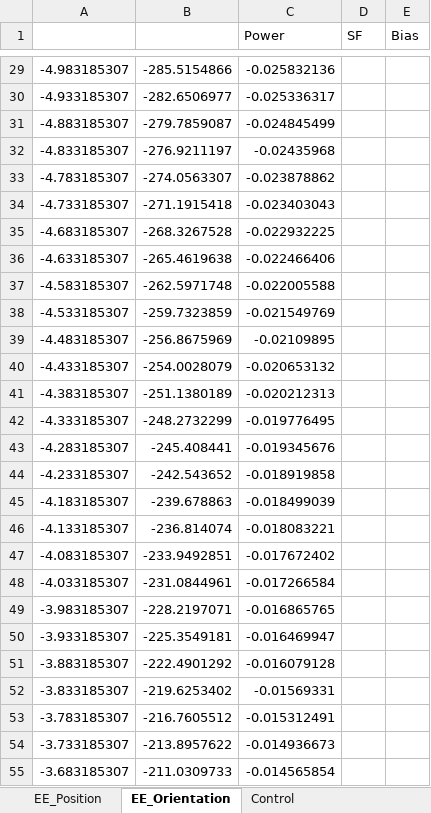
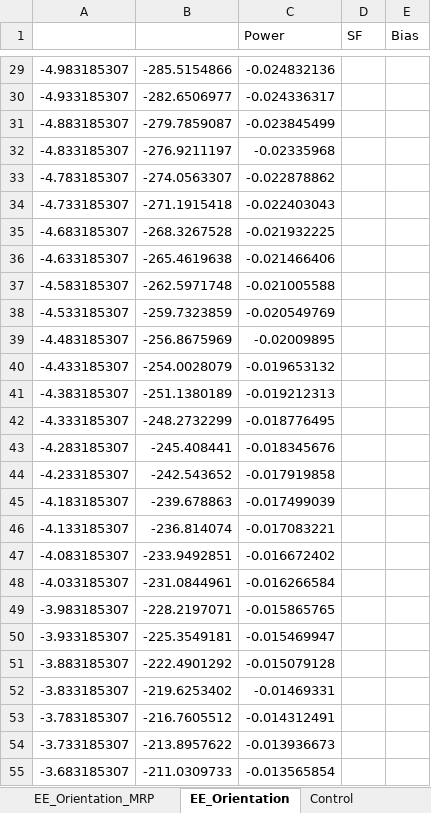
Before and after one commit to AndrewBarth/SimscapeSatelliteInspection, an Excel workbook: Documentation/Reward_Parameters.xlsx, sheet EE_Orientation, drawn as a sheet; only a part is shown, gaps mark what is left out; values as stored, in another font and other column widths than the file's, no borders; charts and pictures not drawn; the diff covers the shown part only; the diff names each change by its address in the sheet, - before the commit and + after, or states it on an @@ line.

```diff
--- a/Documentation/Reward_Parameters.xlsx (sheet EE_Orientation)
+++ b/Documentation/Reward_Parameters.xlsx (sheet EE_Orientation)
+sheet tab: EE_Orientation_MRP
-C29 (Power): -0.025832136
+C29 (Power): -0.024832136
-C30 (Power): -0.025336317
+C30 (Power): -0.024336317
-C31 (Power): -0.024845499
+C31 (Power): -0.023845499
-C32 (Power): -0.02435968
+C32 (Power): -0.02335968
-C33 (Power): -0.023878862
+C33 (Power): -0.022878862
-C34 (Power): -0.023403043
+C34 (Power): -0.022403043
-C35 (Power): -0.022932225
+C35 (Power): -0.021932225
-C36 (Power): -0.022466406
+C36 (Power): -0.021466406
-C37 (Power): -0.022005588
+C37 (Power): -0.021005588
-C38 (Power): -0.021549769
+C38 (Power): -0.020549769
-C39 (Power): -0.02109895
+C39 (Power): -0.02009895
-C40 (Power): -0.020653132
+C40 (Power): -0.019653132
-C41 (Power): -0.020212313
+C41 (Power): -0.019212313
-C42 (Power): -0.019776495
+C42 (Power): -0.018776495
-C43 (Power): -0.019345676
+C43 (Power): -0.018345676
-C44 (Power): -0.018919858
+C44 (Power): -0.017919858
-C45 (Power): -0.018499039
+C45 (Power): -0.017499039
-C46 (Power): -0.018083221
+C46 (Power): -0.017083221
-C47 (Power): -0.017672402
+C47 (Power): -0.016672402
-C48 (Power): -0.017266584
+C48 (Power): -0.016266584
-C49 (Power): -0.016865765
+C49 (Power): -0.015865765
-C50 (Power): -0.016469947
+C50 (Power): -0.015469947
-C51 (Power): -0.016079128
+C51 (Power): -0.015079128
-C52 (Power): -0.01569331
+C52 (Power): -0.01469331
-C53 (Power): -0.015312491
+C53 (Power): -0.014312491
-C54 (Power): -0.014936673
+C54 (Power): -0.013936673
-C55 (Power): -0.014565854
+C55 (Power): -0.013565854
```
Also changed, not shown: 227 edited cells elsewhere in this sheet, charts or pictures, 10 other files.
